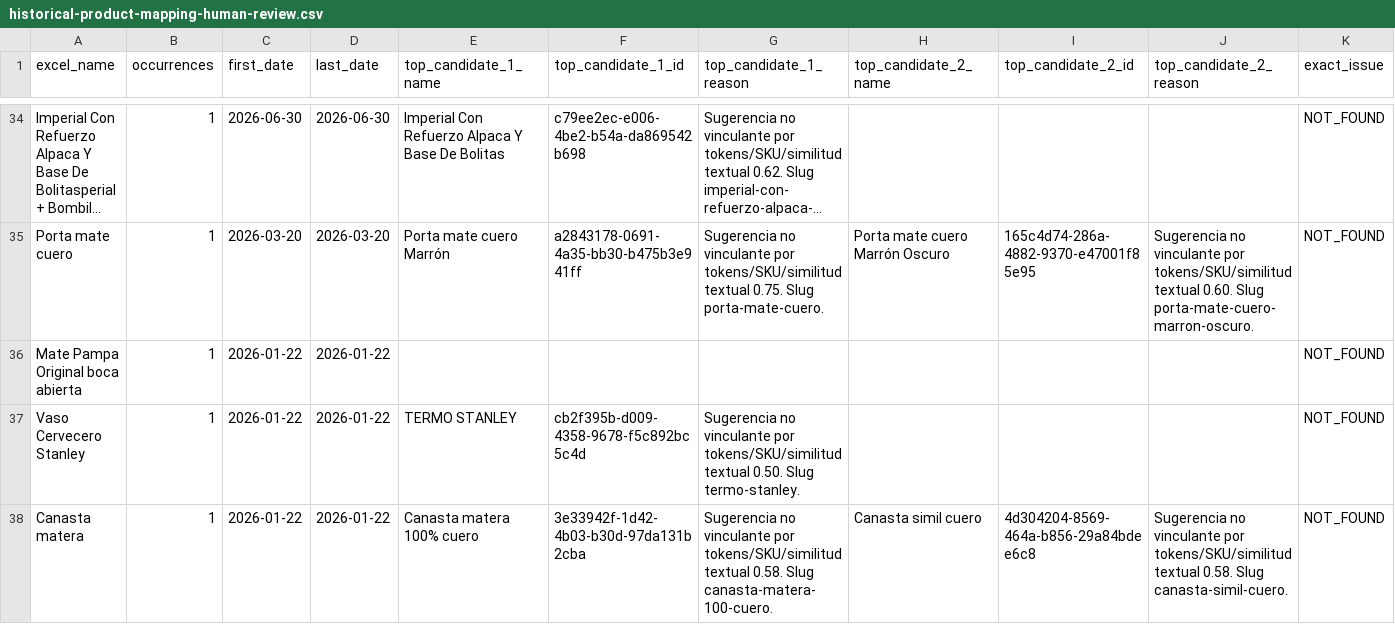
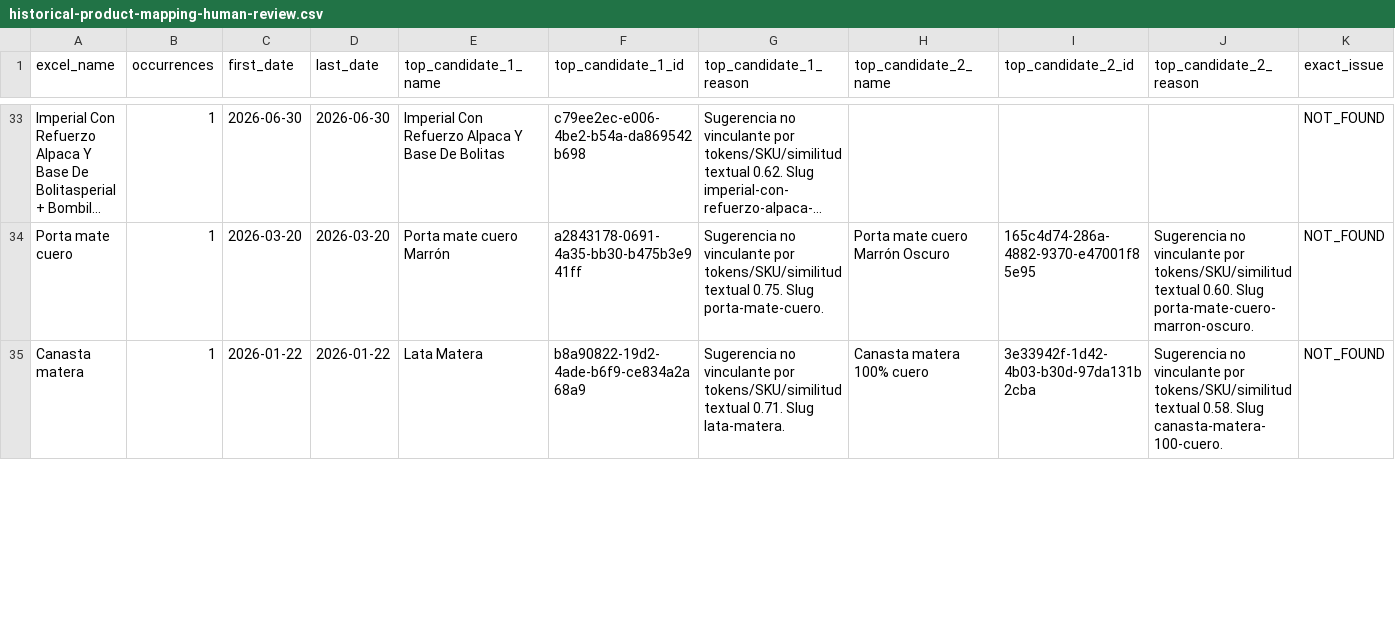
Before and after one commit to Fedee17/sfstore, a CSV file: reports/historical-product-mapping-human-review.csv, drawn as a sheet; only a part is shown, gaps mark what is left out; long unchanged cells end in …; removed rows and columns are numbered as before the commit, all else as after; rows hold the shown columns only; the diff covers the shown part only; the diff names each change by its address in the sheet, - before the commit and + after, or states it on an @@ line.

Commit message:
chore: refresh historical import dry run

```diff
--- a/reports/historical-product-mapping-human-review.csv
+++ b/reports/historical-product-mapping-human-review.csv
-row 36: Mate Pampa Original boca abierta | 1 | 2026-01-22 | 2026-01-22 |  |  |  |  |  |  | NOT_FOUND
-row 37: Vaso Cervecero Stanley | 1 | 2026-01-22 | 2026-01-22 | TERMO STANLEY | cb2f395b-d009-4358-9678-f5c892bc5c4d | Sugerencia no vinculante por tokens/SKU/similitud textual 0.50. Slug termo-stanley. |  |  |  | NOT_FOUND
-E35 (top_candidate_1_name): Canasta matera 100% cuero
+E35 (top_candidate_1_name): Lata Matera
-F35 (top_candidate_1_id): 3e33942f-1d42-4b03-b30d-97da131b2cba
+F35 (top_candidate_1_id): b8a90822-19d2-4ade-b6f9-ce834a2a68a9
-G35 (top_candidate_1_reason): …tokens/SKU/similitud textual 0.58. Slug canasta-matera-100-cuero.
+G35 (top_candidate_1_reason): …tokens/SKU/similitud textual 0.71. Slug lata-matera.
-H35 (top_candidate_2_name): Canasta simil cuero
+H35 (top_candidate_2_name): Canasta matera 100% cuero
-I35 (top_candidate_2_id): 4d304204-8569-464a-b856-29a84bdee6c8
+I35 (top_candidate_2_id): 3e33942f-1d42-4b03-b30d-97da131b2cba
-J35 (top_candidate_2_reason): …0.58. Slug canasta-simil-cuero.
+J35 (top_candidate_2_reason): …0.58. Slug canasta-matera-100-cuero.
```
Also changed, not shown: 3 removed rows and 1 edited cell elsewhere in this file, reports/historical-import-dry-run.csv, reports/historical-purchases-human-review.csv, 4 other files.
